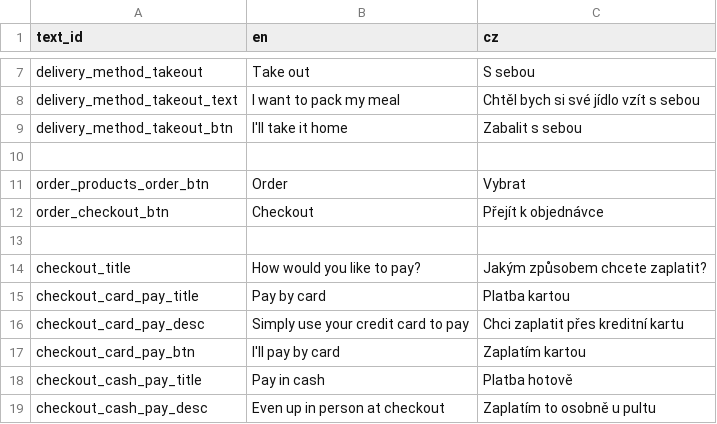
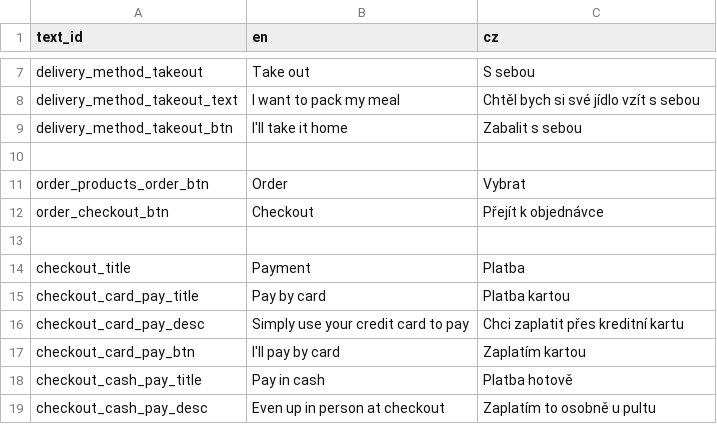
Before and after one commit to nvbach91/project-eso, a TSV file: src/js/common/lang/input.tsv, drawn as a sheet; only a part is shown, gaps mark what is left out.

```diff
--- a/src/js/common/lang/input.tsv
+++ b/src/js/common/lang/input.tsv
@@ -13,3 +13,3 @@ order_checkout_btn	Checkout	Přejít k objednávce
 		
-checkout_title	How would you like to pay?	Jakým způsobem chcete zaplatit?
+checkout_title	Payment	Platba
 checkout_card_pay_title	Pay by card	Platba kartou
```
Also changed, not shown: 16 other files.
